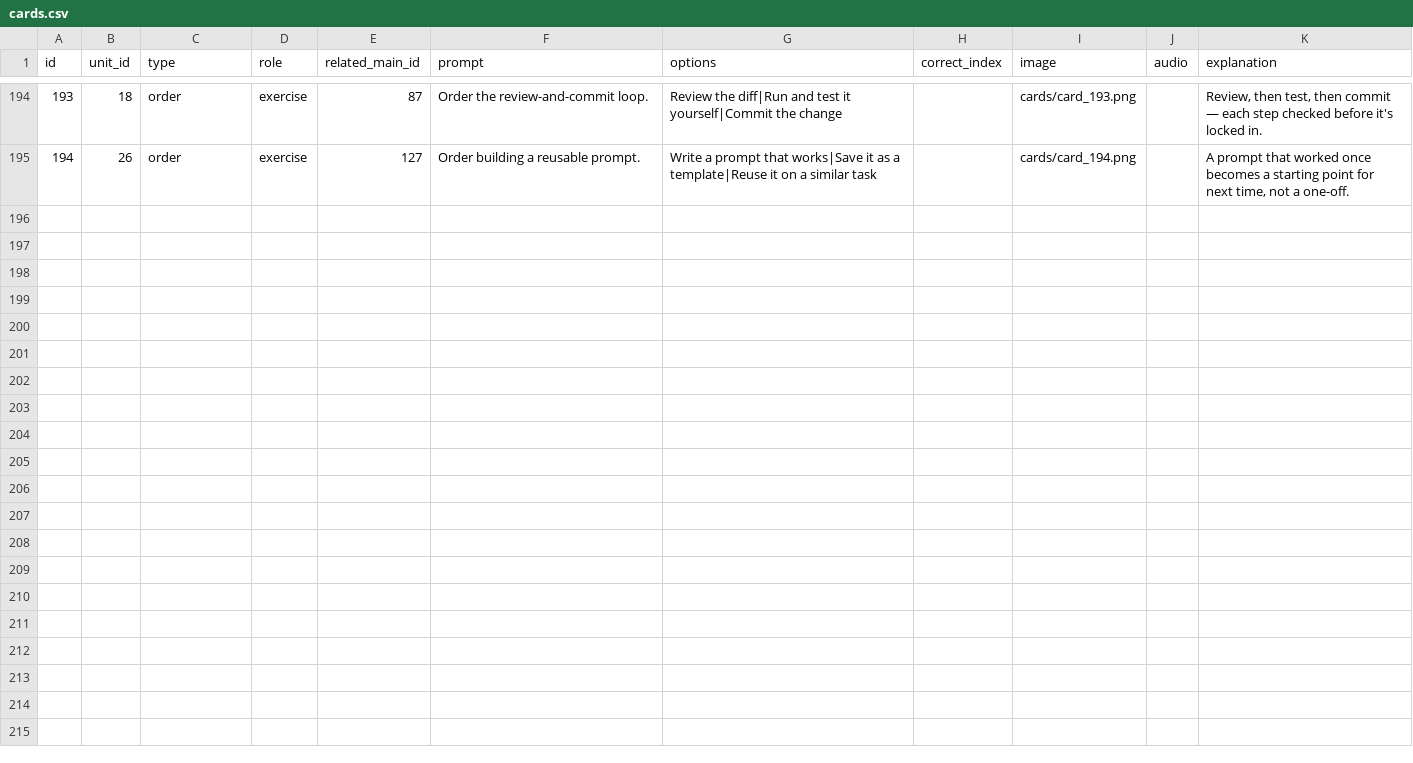
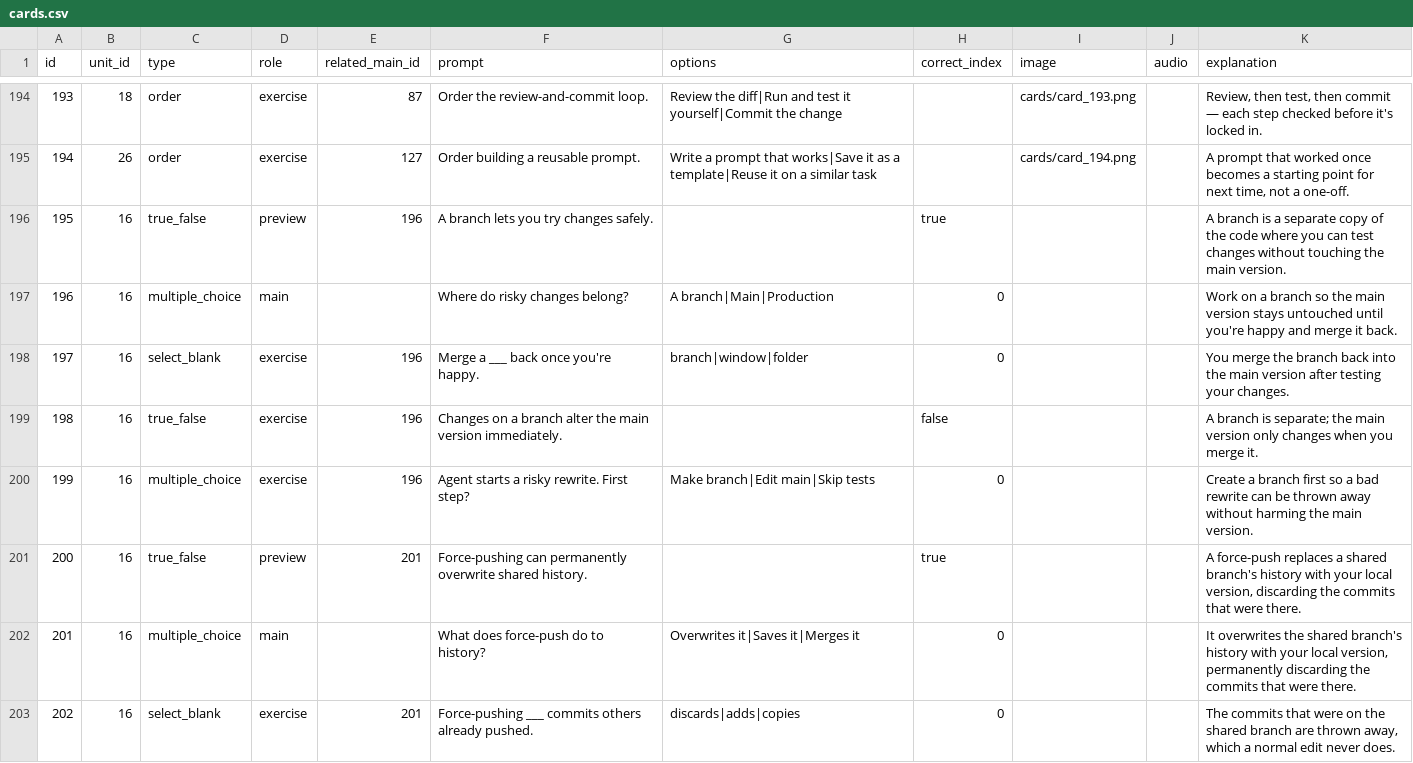
Before and after one commit to yaaddi-courses/effective-vibecoding, a CSV file: source/cards.csv, drawn as a sheet; only a part is shown, gaps mark what is left out; the diff covers the shown part only; the diff names each change by its address in the sheet, - before the commit and + after, or states it on an @@ line.

```diff
--- a/source/cards.csv
+++ b/source/cards.csv
+row 196: 195 | 16 | true_false | preview | 196 | A branch lets you try changes safely. |  | true |  |  | A branch is a separate copy of the code where you can test changes without touching the main version.
+row 197: 196 | 16 | multiple_choice | main |  | Where do risky changes belong? | A branch|Main|Production | 0 |  |  | Work on a branch so the main version stays untouched until you're happy and merge it back.
+row 198: 197 | 16 | select_blank | exercise | 196 | Merge a ___ back once you're happy. | branch|window|folder | 0 |  |  | You merge the branch back into the main version after testing your changes.
+row 199: 198 | 16 | true_false | exercise | 196 | Changes on a branch alter the main version immediately. |  | false |  |  | A branch is separate; the main version only changes when you merge it.
+row 200: 199 | 16 | multiple_choice | exercise | 196 | Agent starts a risky rewrite. First step? | Make branch|Edit main|Skip tests | 0 |  |  | Create a branch first so a bad rewrite can be thrown away without harming the main version.
+row 201: 200 | 16 | true_false | preview | 201 | Force-pushing can permanently overwrite shared history. |  | true |  |  | A force-push replaces a shared branch's history with your local version, discarding the commits that were there.
+row 202: 201 | 16 | multiple_choice | main |  | What does force-push do to history? | Overwrites it|Saves it|Merges it | 0 |  |  | It overwrites the shared branch's history with your local version, permanently discarding the commits that were there.
+row 203: 202 | 16 | select_blank | exercise | 201 | Force-pushing ___ commits others already pushed. | discards|adds|copies | 0 |  |  | The commits that were on the shared branch are thrown away, which a normal edit never does.
```
Also changed, not shown: 7 added rows and 60 edited cells elsewhere in this file, source/glossary.csv, source/units.csv, 3 other files.
